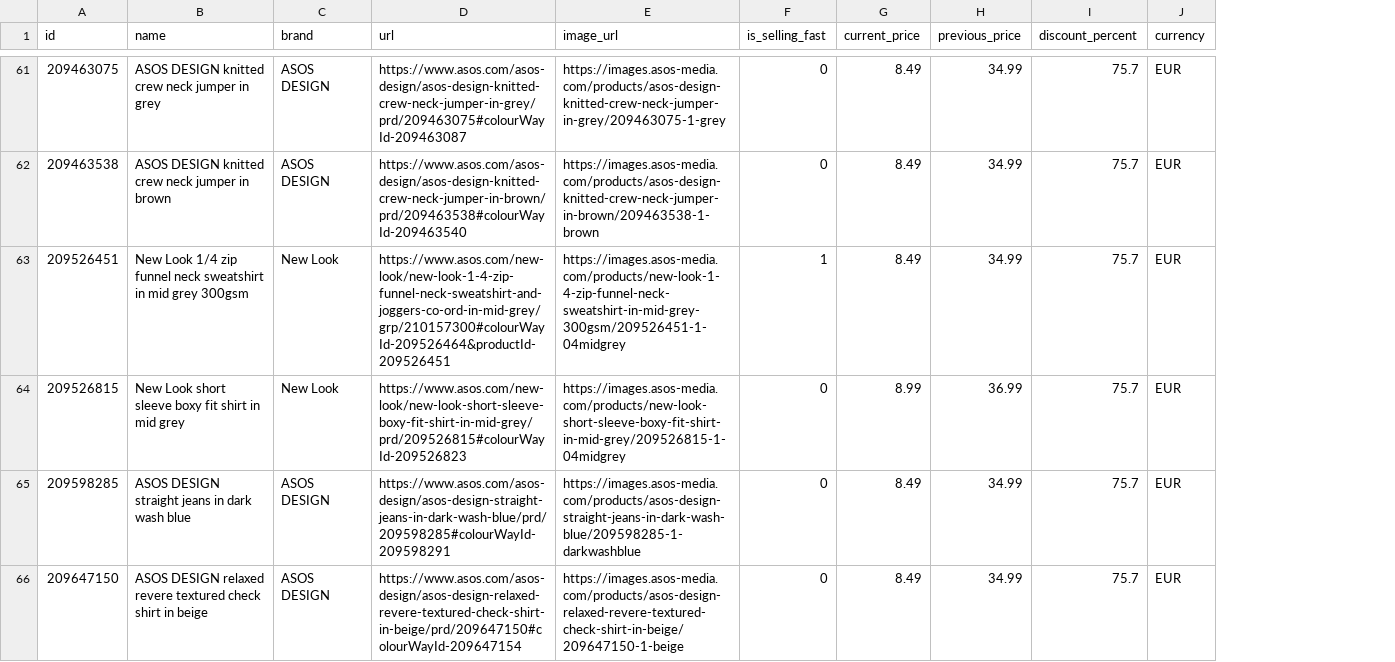
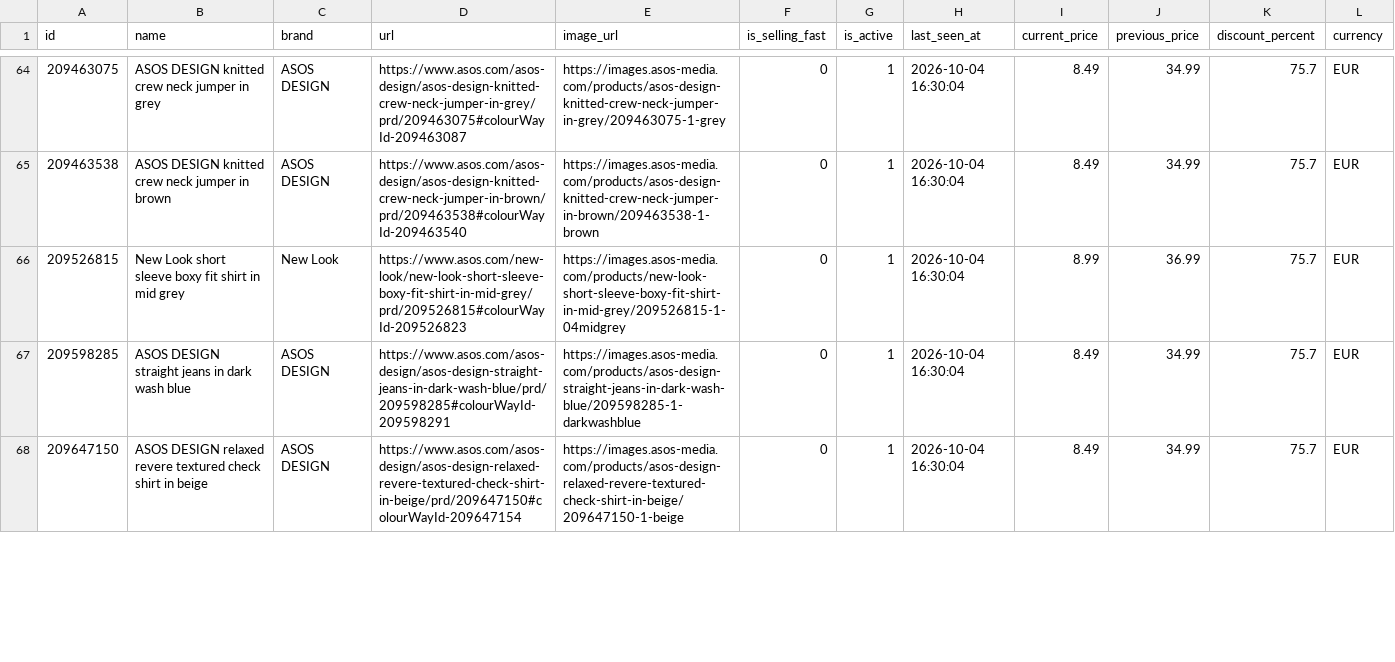
Before and after one commit to Doginnet/asos-store-scraper, a CSV file: data/samples/summary/global_deals.csv, drawn as a sheet; only a part is shown, gaps mark what is left out; removed rows and columns are numbered as before the commit, all else as after; the diff covers the shown part only; the diff names each change by its address in the sheet, - before the commit and + after, or states it on an @@ line.

```diff
--- a/data/samples/summary/global_deals.csv
+++ b/data/samples/summary/global_deals.csv
+column G (is_active), rows 64-68: all 1
+column H (last_seen_at), rows 64-68: all 2026-10-04 16:30:04
-row 63: 209526451 | New Look 1/4 zip funnel neck sweatshirt in mid grey 300gsm | New Look | https://www.asos.com/new-look/new-look-1-4-zip-funnel-neck-sweatshirt-and-joggers-co-ord-in-mid-grey/grp/210157300#colourWayId-209526464&productId-209526451 | https://images.asos-media.com/products/new-look-1-4-zip-funnel-neck-sweatshirt-in-mid-grey-300gsm/209526451-1-04midgrey | 1 | 8.49 | 34.99 | 75.7 | EUR
```
Also changed, not shown: 4 added rows and 3 removed rows elsewhere in this file, data/samples/trainers/deals.csv, 23 other files.
